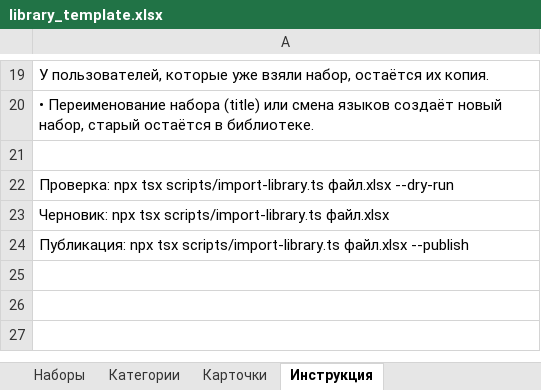
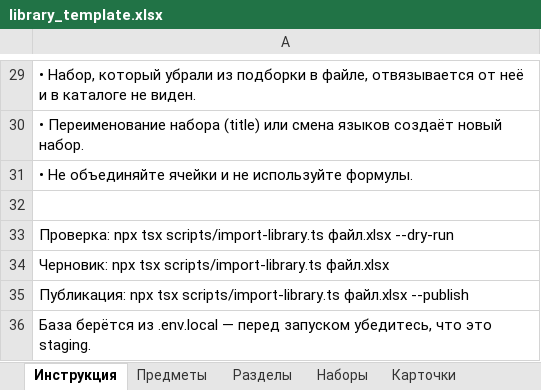
Before and after one commit to BaYa06/AI_app, an Excel workbook: templates/library_template.xlsx, sheet Инструкция, drawn as a sheet; only a part is shown, gaps mark what is left out; values as stored, in another font and other column widths than the file's, no borders; addresses are those after the commit; the diff covers the shown part only; the diff names each change by its address in the sheet, - before the commit and + after, or states it on an @@ line.

```diff
--- a/templates/library_template.xlsx (sheet Инструкция)
+++ b/templates/library_template.xlsx (sheet Инструкция)
-sheet tab: Категории
+sheet tab: Предметы
+sheet tab: Разделы
@@ sheet tab order changed: Инструкция | Предметы | Разделы | Наборы | Карточки @@
-A29: У пользователей, которые уже взяли набор, остаётся их копия.
+A29: • Набор, который убрали из подборки в файле, отвязывается от неё и в каталоге не виден.
-A30: …создаёт новый набор, старый остаётся в библиотеке.
+A30: …создаёт новый набор.
+row 31: • Не объединяйте ячейки и не используйте формулы.
+row 36: База берётся из .env.local — перед запуском убедитесь, что это staging.
```
Also changed, not shown: 12 added rows, 2 removed rows and 10 edited cells elsewhere in this sheet, sheet Предметы, sheet Карточки, sheet Наборы, plan/ideas/library_catalog_languages_example.xlsx, 5 other files.
